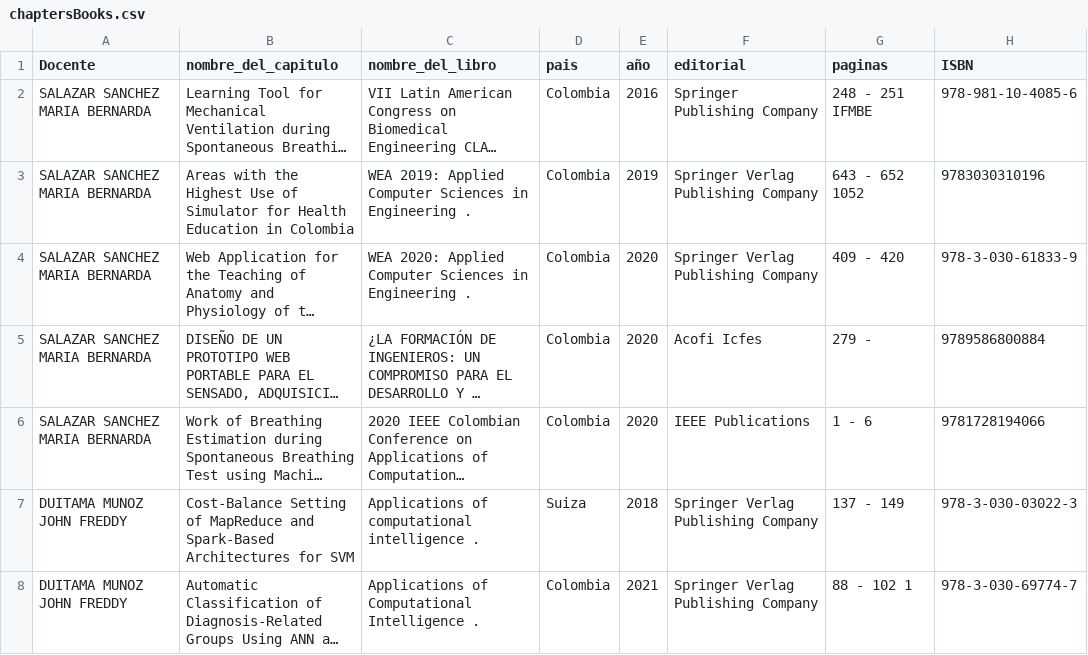
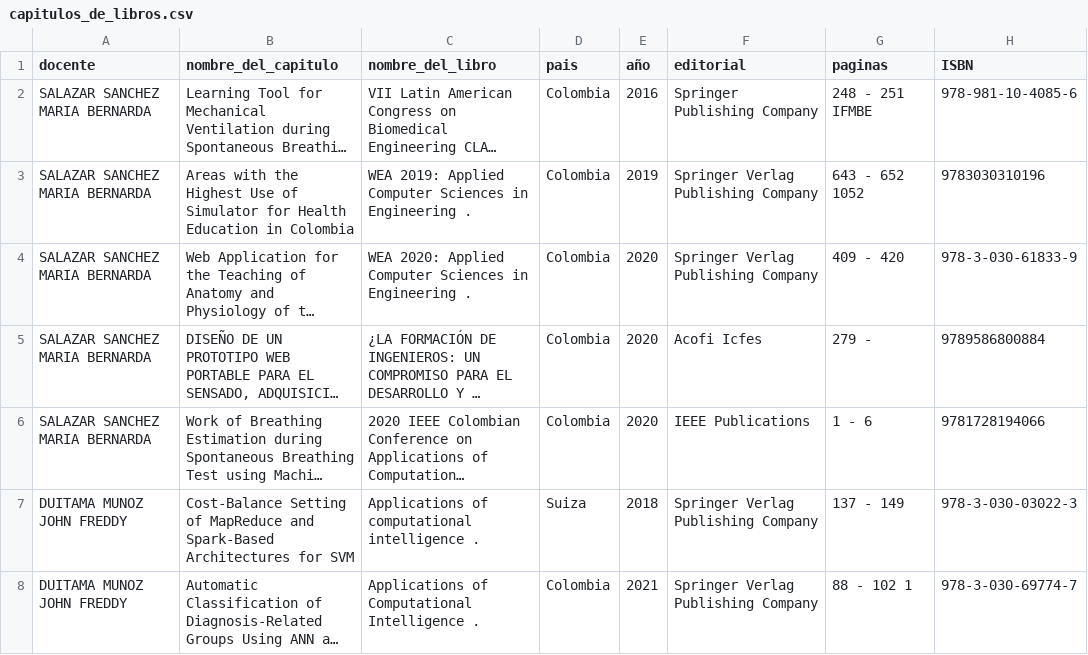
Before and after one commit to juanfes517/Research-information, a CSV file: resultados/CvLAC/capitulos_de_libros.csv (was resultados/CvLAC/chaptersBooks.csv), drawn as a sheet; only a part is shown; long unchanged cells end in …; the diff names each change by its address in the sheet, - before the commit and + after, or states it on an @@ line.

Commit message:
Se renombraron los dataset y algunas columnas

```diff
--- a/resultados/CvLAC/chaptersBooks.csv
+++ b/resultados/CvLAC/capitulos_de_libros.csv
-A1: Docente
+A1: docente
```
Also changed, not shown: 3 other files.
